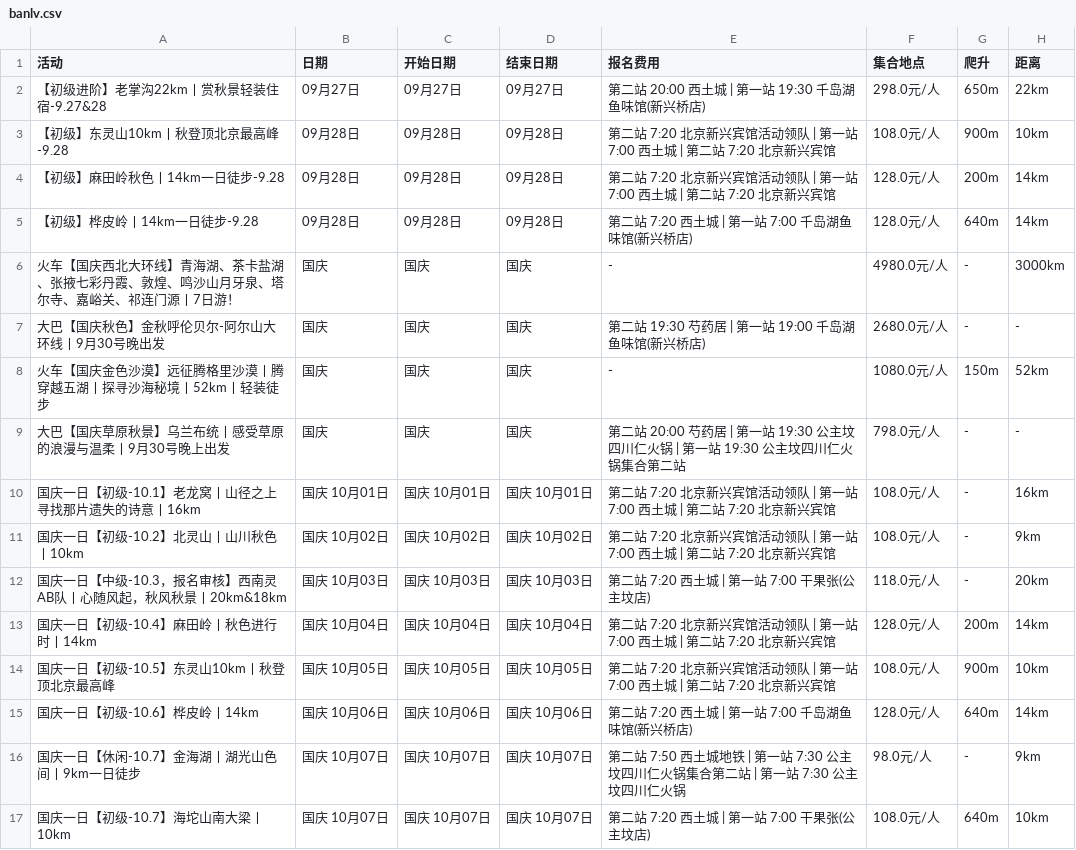
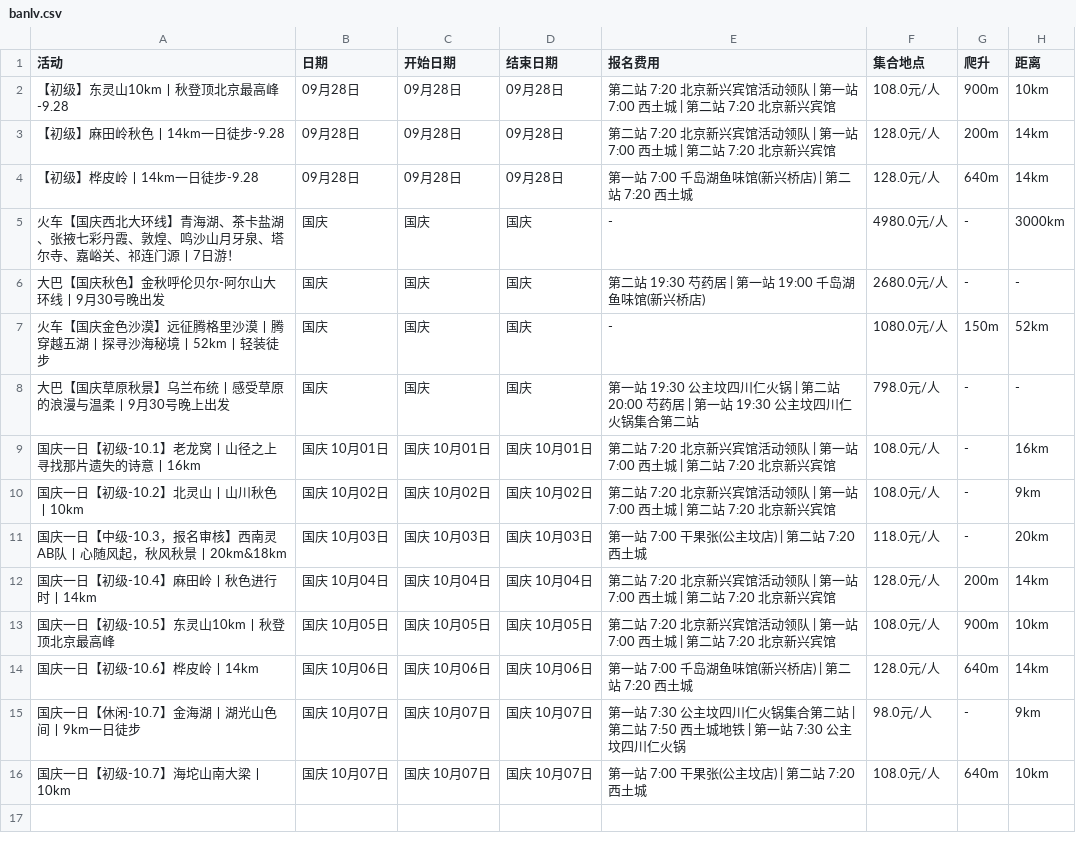
Before and after one commit to 10kshuaizhang/beijing-hiking, a CSV file: results/banlv.csv, drawn as a sheet.

```diff
--- a/results/banlv.csv
+++ b/results/banlv.csv
@@ -1,6 +1,5 @@
 活动,日期,开始日期,结束日期,报名费用,集合地点,爬升,距离
-【初级进阶】老掌沟22km丨赏秋景轻装住宿-9.27&28,09月27日,09月27日,09月27日,第二站 20:00 西土城 | 第一站 19:30 千岛湖鱼味馆(新兴桥店),298.0元/人,650m,22km
 【初级】东灵山10km丨秋登顶北京最高峰-9.28,09月28日,09月28日,09月28日,第二站 7:20 北京新兴宾馆活动领队 | 第一站 7:00 西土城 | 第二站 7:20 北京新兴宾馆,108.0元/人,900m,10km
 【初级】麻田岭秋色丨14km一日徒步-9.28,09月28日,09月28日,09月28日,第二站 7:20 北京新兴宾馆活动领队 | 第一站 7:00 西土城 | 第二站 7:20 北京新兴宾馆,128.0元/人,200m,14km
-【初级】桦皮岭丨14km一日徒步-9.28,09月28日,09月28日,09月28日,第二站 7:20 西土城 | 第一站 7:00 千岛湖鱼味馆(新兴桥店),128.0元/人,640m,14km
+【初级】桦皮岭丨14km一日徒步-9.28,09月28日,09月28日,09月28日,第一站 7:00 千岛湖鱼味馆(新兴桥店) | 第二站 7:20 西土城,128.0元/人,640m,14km
 火车【国庆西北大环线】青海湖、茶卡盐湖、张掖七彩丹霞、敦煌、鸣沙山月牙泉、塔尔寺、嘉峪关、祁连门源丨7日游！,国庆,国庆,国庆,-,4980.0元/人,-,3000km
@@ -8,10 +7,10 @@
 火车【国庆金色沙漠】远征腾格里沙漠丨腾穿越五湖丨探寻沙海秘境丨52km丨轻装徒步,国庆,国庆,国庆,-,1080.0元/人,150m,52km
-大巴【国庆草原秋景】乌兰布统丨感受草原的浪漫与温柔丨9月30号晚上出发,国庆,国庆,国庆,第二站 20:00 芍药居 | 第一站 19:30 公主坟四川仁火锅 | 第一站 19:30 公主坟四川仁火锅集合第二站,798.0元/人,-,-
+大巴【国庆草原秋景】乌兰布统丨感受草原的浪漫与温柔丨9月30号晚上出发,国庆,国庆,国庆,第一站 19:30 公主坟四川仁火锅 | 第二站 20:00 芍药居 | 第一站 19:30 公主坟四川仁火锅集合第二站,798.0元/人,-,-
 国庆一日【初级-10.1】老龙窝丨山径之上寻找那片遗失的诗意丨16km,国庆 10月01日,国庆 10月01日,国庆 10月01日,第二站 7:20 北京新兴宾馆活动领队 | 第一站 7:00 西土城 | 第二站 7:20 北京新兴宾馆,108.0元/人,-,16km
 国庆一日【初级-10.2】北灵山丨山川秋色丨10km,国庆 10月02日,国庆 10月02日,国庆 10月02日,第二站 7:20 北京新兴宾馆活动领队 | 第一站 7:00 西土城 | 第二站 7:20 北京新兴宾馆,108.0元/人,-,9km
-国庆一日【中级-10.3，报名审核】西南灵AB队丨心随风起，秋风秋景丨20km&18km,国庆 10月03日,国庆 10月03日,国庆 10月03日,第二站 7:20 西土城 | 第一站 7:00 干果张(公主坟店),118.0元/人,-,20km
+国庆一日【中级-10.3，报名审核】西南灵AB队丨心随风起，秋风秋景丨20km&18km,国庆 10月03日,国庆 10月03日,国庆 10月03日,第一站 7:00 干果张(公主坟店) | 第二站 7:20 西土城,118.0元/人,-,20km
 国庆一日【初级-10.4】麻田岭丨秋色进行时丨14km,国庆 10月04日,国庆 10月04日,国庆 10月04日,第二站 7:20 北京新兴宾馆活动领队 | 第一站 7:00 西土城 | 第二站 7:20 北京新兴宾馆,128.0元/人,200m,14km
 国庆一日【初级-10.5】东灵山10km丨秋登顶北京最高峰,国庆 10月05日,国庆 10月05日,国庆 10月05日,第二站 7:20 北京新兴宾馆活动领队 | 第一站 7:00 西土城 | 第二站 7:20 北京新兴宾馆,108.0元/人,900m,10km
-国庆一日【初级-10.6】桦皮岭丨14km,国庆 10月06日,国庆 10月06日,国庆 10月06日,第二站 7:20 西土城 | 第一站 7:00 千岛湖鱼味馆(新兴桥店),128.0元/人,640m,14km
-国庆一日【休闲-10.7】金海湖丨湖光山色间丨9km一日徒步,国庆 10月07日,国庆 10月07日,国庆 10月07日,第二站 7:50 西土城地铁 | 第一站 7:30 公主坟四川仁火锅集合第二站 | 第一站 7:30 公主坟四川仁火锅,98.0元/人,-,9km
-国庆一日【初级-10.7】海坨山南大梁丨10km,国庆 10月07日,国庆 10月07日,国庆 10月07日,第二站 7:20 西土城 | 第一站 7:00 干果张(公主坟店),108.0元/人,640m,10km
+国庆一日【初级-10.6】桦皮岭丨14km,国庆 10月06日,国庆 10月06日,国庆 10月06日,第一站 7:00 千岛湖鱼味馆(新兴桥店) | 第二站 7:20 西土城,128.0元/人,640m,14km
+国庆一日【休闲-10.7】金海湖丨湖光山色间丨9km一日徒步,国庆 10月07日,国庆 10月07日,国庆 10月07日,第一站 7:30 公主坟四川仁火锅集合第二站 | 第二站 7:50 西土城地铁 | 第一站 7:30 公主坟四川仁火锅,98.0元/人,-,9km
+国庆一日【初级-10.7】海坨山南大梁丨10km,国庆 10月07日,国庆 10月07日,国庆 10月07日,第一站 7:00 干果张(公主坟店) | 第二站 7:20 西土城,108.0元/人,640m,10km
```
Also changed, not shown: results/fenglv.csv, results/huwaixing.csv, 14 other files.
